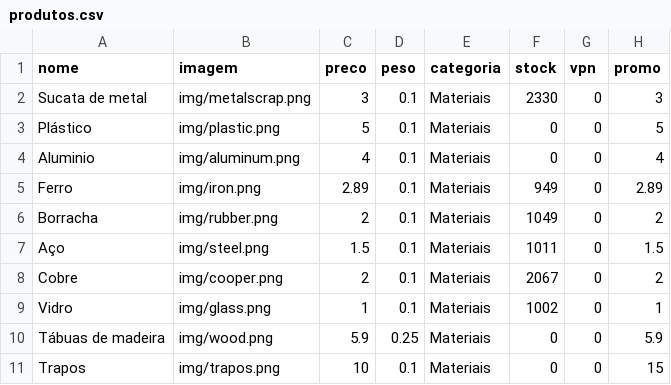
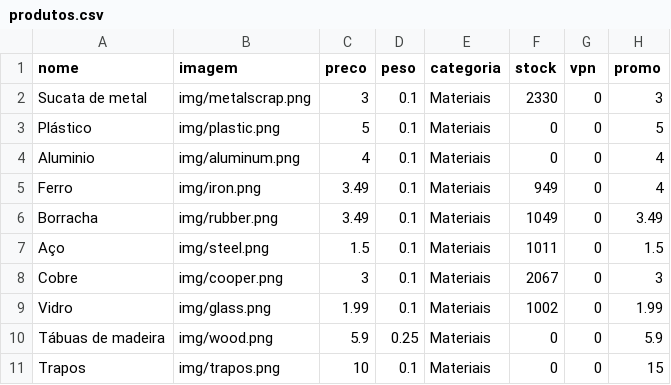
Before and after one commit to limpinh0/esperanzabuy, a CSV file: produtos.csv, drawn as a sheet; only a part is shown.

Commit message:
Update produtos.csv

```diff
--- a/produtos.csv
+++ b/produtos.csv
@@ -4,7 +4,7 @@ Plástico,img/plastic.png,5,0.1,Materiais,0,0,5
 Aluminio,img/aluminum.png,4,0.1,Materiais,0,0,4
-Ferro,img/iron.png,2.89,0.1,Materiais,949,0,2.89
-Borracha,img/rubber.png,2,0.1,Materiais,1049,0,2
+Ferro,img/iron.png,3.49,0.1,Materiais,949,0,4
+Borracha,img/rubber.png,3.49,0.1,Materiais,1049,0,3.49
 Aço,img/steel.png,1.5,0.1,Materiais,1011,0,1.5
-Cobre,img/cooper.png,2,0.1,Materiais,2067,0,2
-Vidro,img/glass.png,1,0.1,Materiais,1002,0,1
+Cobre,img/cooper.png,3,0.1,Materiais,2067,0,3
+Vidro,img/glass.png,1.99,0.1,Materiais,1002,0,1.99
 Tábuas de madeira,img/wood.png,5.9,0.25,Materiais,0,0,5.9
```
